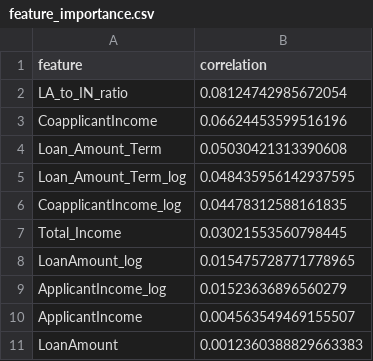
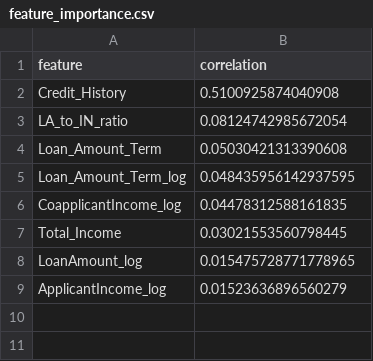
Before and after one commit to Naeema-cyber/ai_engineering_repo, a CSV file: month_3/machine_learning/home_loan_folder/feature_importance.csv, drawn as a sheet; removed rows and columns are numbered as before the commit, all else as after; the diff names each change by its address in the sheet, - before the commit and + after, or states it on an @@ line.

```diff
--- a/month_3/machine_learning/home_loan_folder/feature_importance.csv
+++ b/month_3/machine_learning/home_loan_folder/feature_importance.csv
+row 2: Credit_History | 0.5100925874040908
-row 3: CoapplicantIncome | 0.06624453599516196
-row 10: ApplicantIncome | 0.004563549469155507
-row 11: LoanAmount | 0.0012360388829663383
```
Also changed, not shown: month_3/machine_learning/home_loan_folder/X_test_scaled.csv, month_3/machine_learning/home_loan_folder/X_train_scaled.csv, 9 other files.
